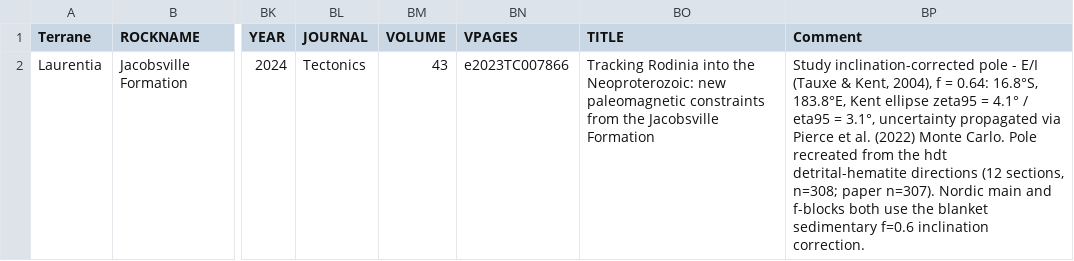
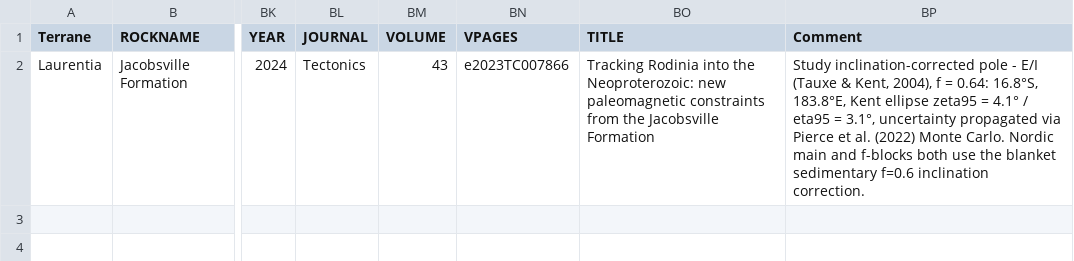
Before and after one commit to Swanson-Hysell-Group/2026_Laurentia_Precambrian_poles, a CSV file: data/nordic_summaries/990_Jacobsville.csv, drawn as a sheet; only a part is shown, gaps mark what is left out; the diff names each change by its address in the sheet, - before the commit and + after, or states it on an @@ line.

Commit message:
updates to late Mesoproterozoic notebooks and nordic summary outputs

```diff
--- a/data/nordic_summaries/990_Jacobsville.csv
+++ b/data/nordic_summaries/990_Jacobsville.csv
-BP2 (Comment): …Monte Carlo. Pole recreated from the hdt detrital-hematite directions (12 sections, n=308; paper n=307). Nordic main…
+BP2 (Comment): …Monte Carlo. Nordic main…
```
Also changed, not shown: data/nordic_summaries/1045_Upper_Freda.csv, data/nordic_summaries/1082_Cardenas.csv, 11 other files.
